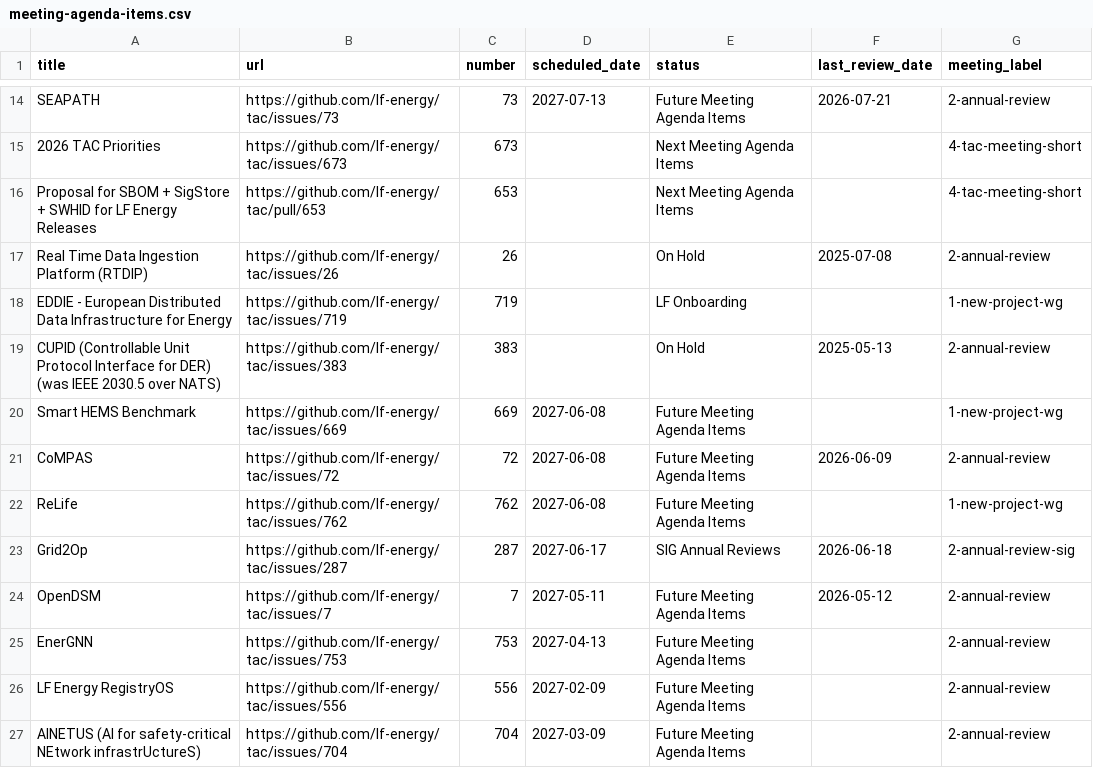
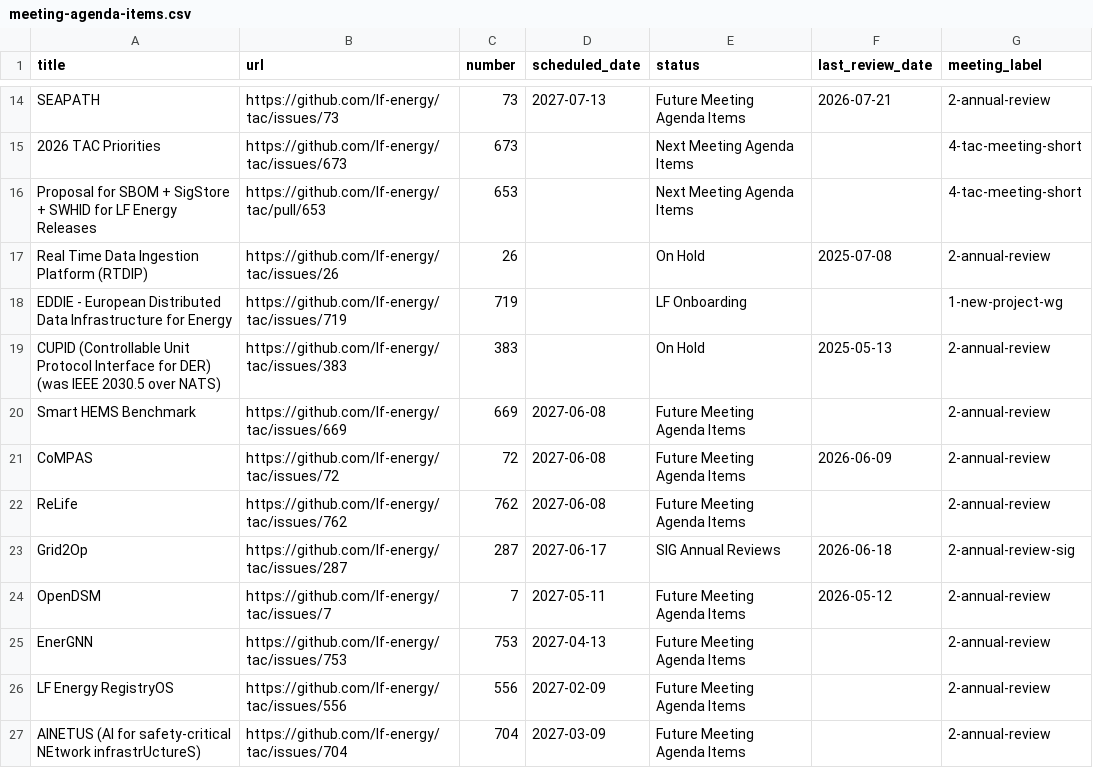
Before and after one commit to lf-energy/tac, a CSV file: _data/meeting-agenda-items.csv, drawn as a sheet; only a part is shown, gaps mark what is left out.

```diff
--- a/_data/meeting-agenda-items.csv
+++ b/_data/meeting-agenda-items.csv
@@ -19,5 +19,5 @@ EDDIE - European Distributed Data Infrastructure for Energy,https://github.com/l
 CUPID (Controllable Unit Protocol Interface for DER) (was IEEE 2030.5 over NATS),https://github.com/lf-energy/tac/issues/383,383,,On Hold,2025-05-13,2-annual-review
-Smart HEMS Benchmark,https://github.com/lf-energy/tac/issues/669,669,2027-06-08,Future Meeting Agenda Items,,1-new-project-wg
+Smart HEMS Benchmark,https://github.com/lf-energy/tac/issues/669,669,2027-06-08,Future Meeting Agenda Items,,2-annual-review
 CoMPAS ,https://github.com/lf-energy/tac/issues/72,72,2027-06-08,Future Meeting Agenda Items,2026-06-09,2-annual-review
-ReLife,https://github.com/lf-energy/tac/issues/762,762,2027-06-08,Future Meeting Agenda Items,,1-new-project-wg
+ReLife,https://github.com/lf-energy/tac/issues/762,762,2027-06-08,Future Meeting Agenda Items,,2-annual-review
 Grid2Op,https://github.com/lf-energy/tac/issues/287,287,2027-06-17,SIG Annual Reviews,2026-06-18,2-annual-review-sig
```
